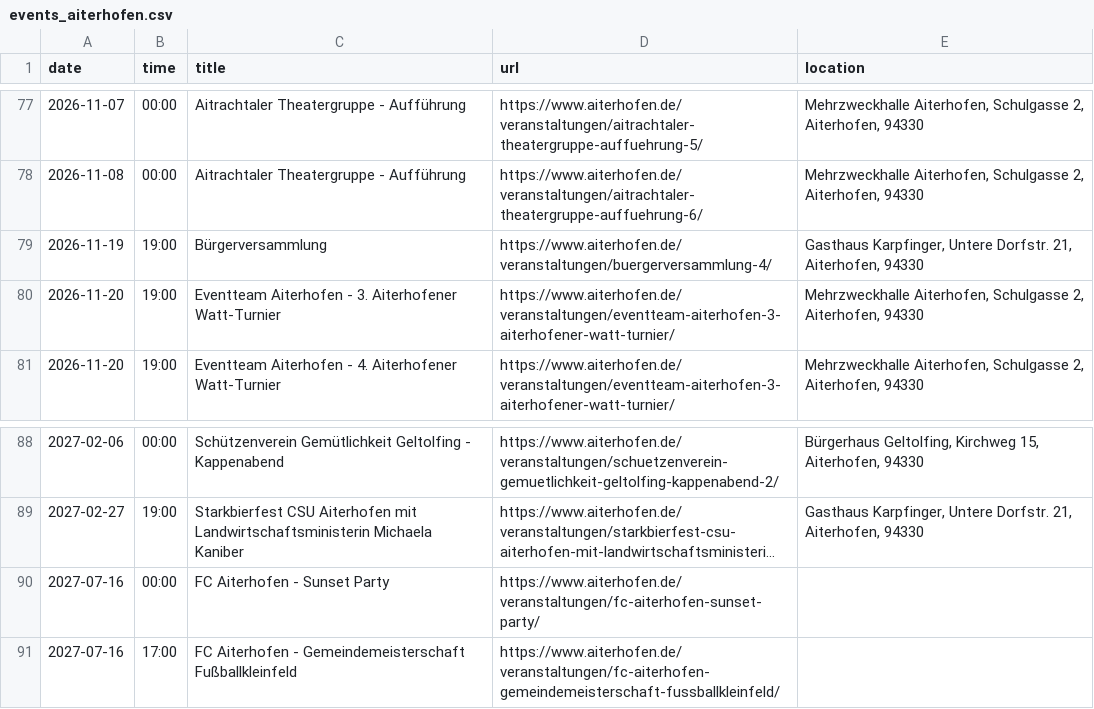
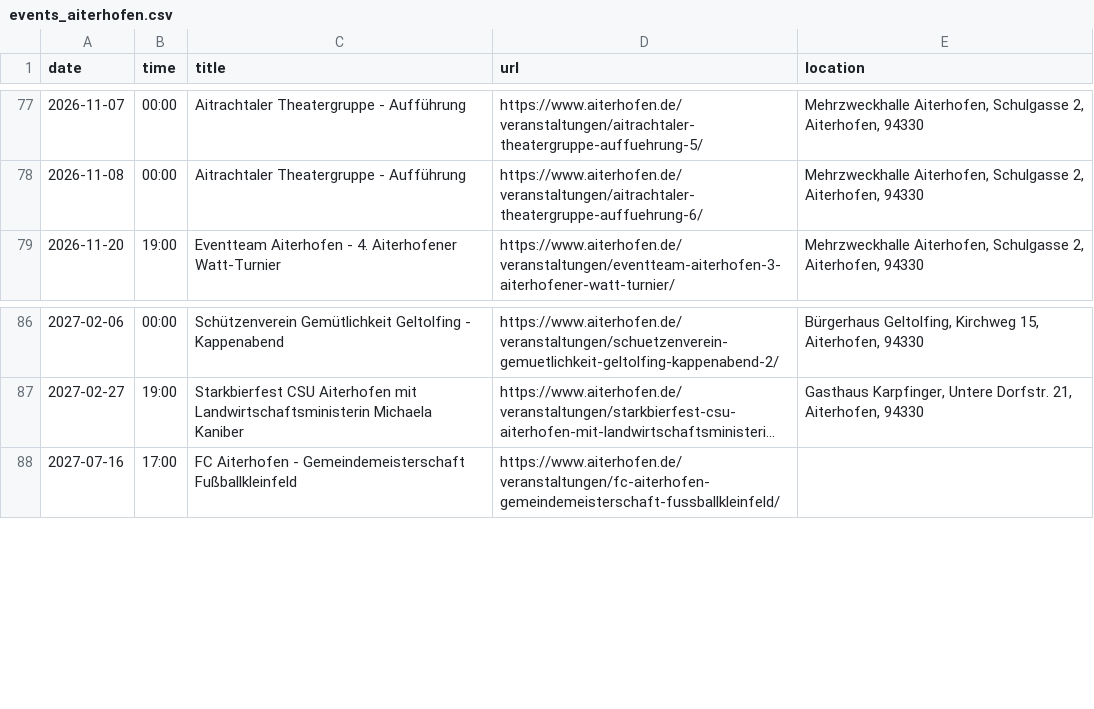
Before and after one commit to Praschinator/event_calander_extracter, a CSV file: events_aiterhofen.csv, drawn as a sheet; only a part is shown, gaps mark what is left out; long unchanged cells end in …; the diff names each change by its address in the sheet, - before the commit and + after, or states it on an @@ line.

Commit message:
Update events_aiterhofen.csv
manually removed some events which where at the wrong time, caused by my desire to contain historic events.

```diff
--- a/events_aiterhofen.csv
+++ b/events_aiterhofen.csv
-row 79: 2026-11-19 | 19:00 | Bürgerversammlung | https://www.aiterhofen.de/veranstaltungen/buergerversammlung-4/ | Gasthaus Karpfinger, Untere Dorfstr. 21, Aiterhofen, 94330
-row 80: 2026-11-20 | 19:00 | Eventteam Aiterhofen - 3. Aiterhofener Watt-Turnier | https://www.aiterhofen.de/veranstaltungen/eventteam-aiterhofen-3-aiterhofener-watt-turnier/ | Mehrzweckhalle Aiterhofen, Schulgasse 2, Aiterhofen, 94330
-row 90: 2027-07-16 | 00:00 | FC Aiterhofen - Sunset Party | https://www.aiterhofen.de/veranstaltungen/fc-aiterhofen-sunset-party/
```
